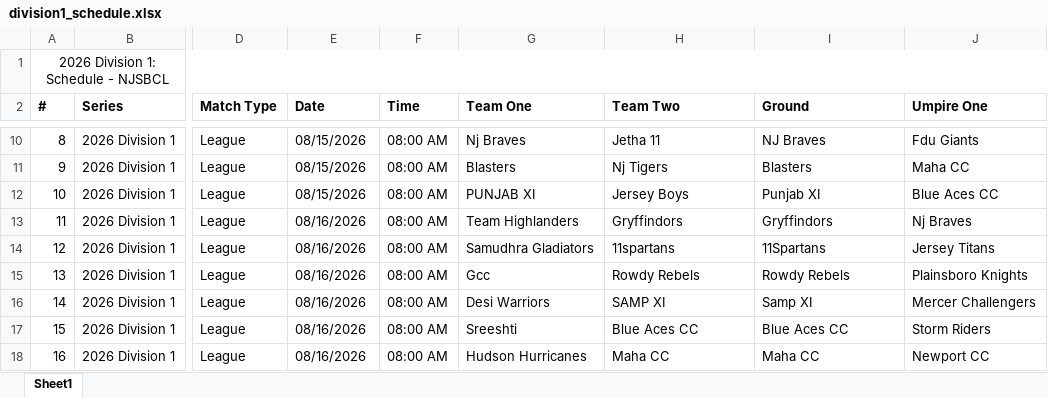
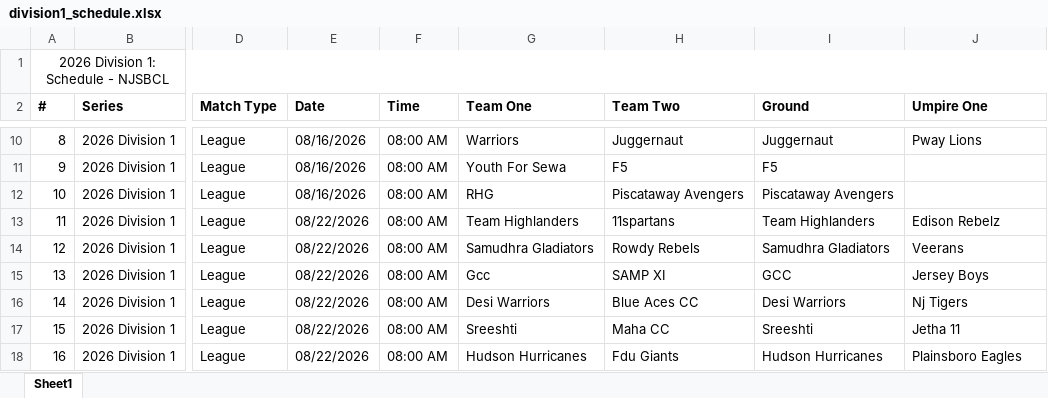
Before and after one commit to SandheepSridar/orangecapbias, an Excel workbook: NJSBCL/data/division1_schedule.xlsx, sheet Sheet1, drawn as a sheet; only a part is shown, gaps mark what is left out; values as stored, in another font and other column widths than the file's, no borders; the diff covers the shown part only; the diff names each change by its address in the sheet, - before the commit and + after, or states it on an @@ line.

```diff
--- a/NJSBCL/data/division1_schedule.xlsx (sheet Sheet1)
+++ b/NJSBCL/data/division1_schedule.xlsx (sheet Sheet1)
-E10:E12 (Date): 08/15/2026
+E10:E12 (Date): 08/16/2026
-G10 (Team One): Nj Braves
+G10 (Team One): Warriors
-H10 (Team Two): Jetha 11
+H10 (Team Two): Juggernaut
-I10 (Ground): NJ Braves
+I10 (Ground): Juggernaut
-J10 (Umpire One): Fdu Giants
+J10 (Umpire One): Pway Lions
-G11 (Team One): Blasters
+G11 (Team One): Youth For Sewa
-H11 (Team Two): Nj Tigers
+H11 (Team Two): F5
-I11 (Ground): Blasters
+I11 (Ground): F5
-J11 (Umpire One): Maha CC
+J11 (Umpire One): (empty)
-G12 (Team One): PUNJAB XI
+G12 (Team One): RHG
-H12 (Team Two): Jersey Boys
+H12 (Team Two): Piscataway Avengers
-I12 (Ground): Punjab XI
+I12 (Ground): Piscataway Avengers
-J12 (Umpire One): Blue Aces CC
+J12 (Umpire One): (empty)
-E13:E18 (Date): 08/16/2026
+E13:E18 (Date): 08/22/2026
-H13 (Team Two): Gryffindors
+H13 (Team Two): 11spartans
-I13 (Ground): Gryffindors
+I13 (Ground): Team Highlanders
-J13 (Umpire One): Nj Braves
+J13 (Umpire One): Edison Rebelz
-H14 (Team Two): 11spartans
+H14 (Team Two): Rowdy Rebels
-I14 (Ground): 11Spartans
+I14 (Ground): Samudhra Gladiators
-J14 (Umpire One): Jersey Titans
+J14 (Umpire One): Veerans
-H15 (Team Two): Rowdy Rebels
+H15 (Team Two): SAMP XI
-I15 (Ground): Rowdy Rebels
+I15 (Ground): GCC
-J15 (Umpire One): Plainsboro Knights
+J15 (Umpire One): Jersey Boys
-H16 (Team Two): SAMP XI
+H16 (Team Two): Blue Aces CC
-I16 (Ground): Samp XI
+I16 (Ground): Desi Warriors
-J16 (Umpire One): Mercer Challengers
+J16 (Umpire One): Nj Tigers
-H17 (Team Two): Blue Aces CC
+H17 (Team Two): Maha CC
-I17 (Ground): Blue Aces CC
+I17 (Ground): Sreeshti
-J17 (Umpire One): Storm Riders
+J17 (Umpire One): Jetha 11
-H18 (Team Two): Maha CC
+H18 (Team Two): Fdu Giants
-I18 (Ground): Maha CC
+I18 (Ground): Hudson Hurricanes
-J18 (Umpire One): Newport CC
+J18 (Umpire One): Plainsboro Eagles
```
Also changed, not shown: 421 edited cells elsewhere in this sheet, NJSBCL/data/weekenderscup_schedule.xlsx, 42 other files.
